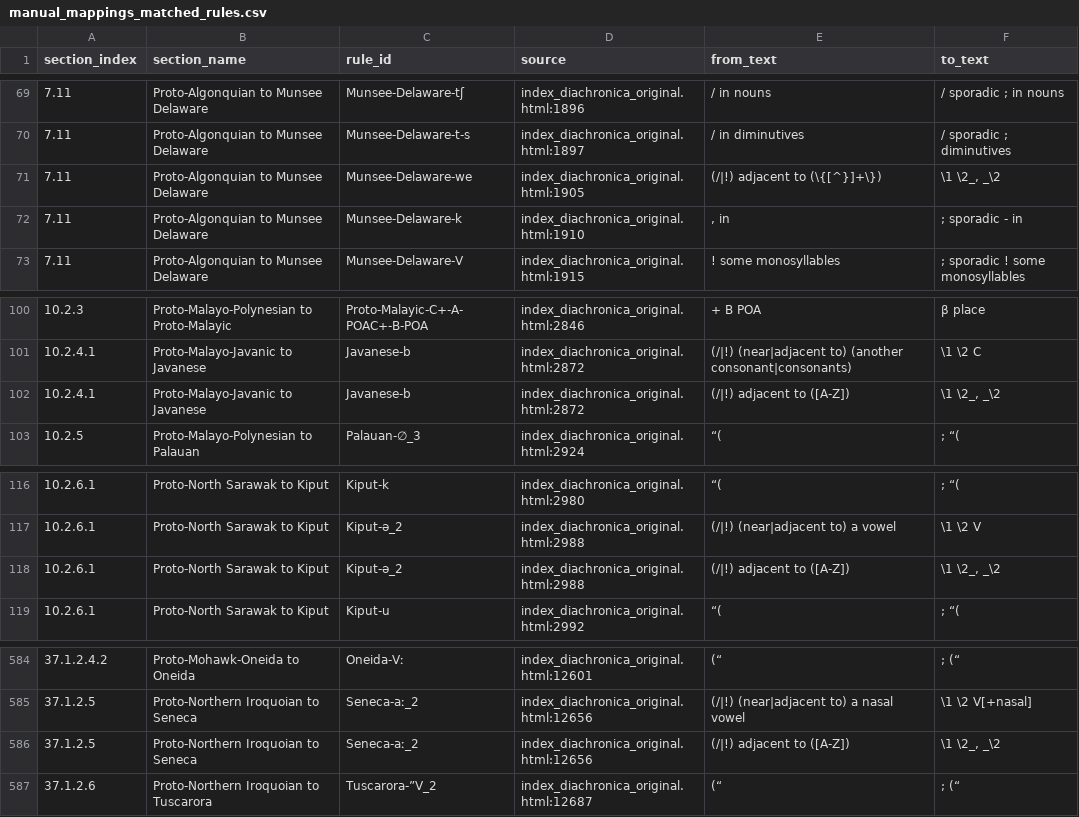
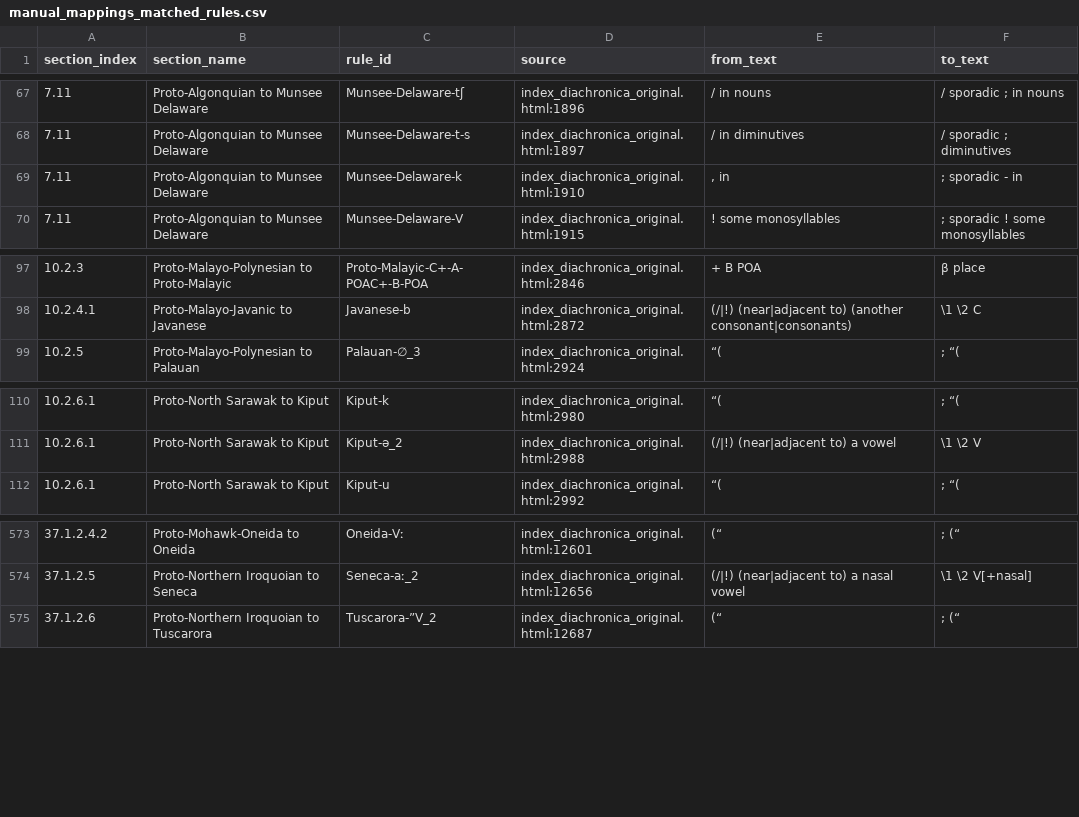
Before and after one commit to Pappa/conlanger, a CSV file: diagnostics/parse/manual_mappings_matched_rules.csv, drawn as a sheet; only a part is shown, gaps mark what is left out; the diff covers the shown part only; the diff names each change by its address in the sheet, - before the commit and + after, or states it on an @@ line.

```diff
--- a/diagnostics/parse/manual_mappings_matched_rules.csv
+++ b/diagnostics/parse/manual_mappings_matched_rules.csv
-row 71: 7.11 | Proto-Algonquian to Munsee Delaware | Munsee-Delaware-we | index_diachronica_original.html:1905 | (/|!) adjacent to (\{[^}]+\}) | \1 \2_, _\2
-row 102: 10.2.4.1 | Proto-Malayo-Javanic to Javanese | Javanese-b | index_diachronica_original.html:2872 | (/|!) adjacent to ([A-Z]) | \1 \2_, _\2
-row 118: 10.2.6.1 | Proto-North Sarawak to Kiput | Kiput-ə_2 | index_diachronica_original.html:2988 | (/|!) adjacent to ([A-Z]) | \1 \2_, _\2
-row 586: 37.1.2.5 | Proto-Northern Iroquoian to Seneca | Seneca-aː_2 | index_diachronica_original.html:12656 | (/|!) adjacent to ([A-Z]) | \1 \2_, _\2
```
Also changed, not shown: 8 removed rows and 8 edited cells elsewhere in this file, 6 other files.
